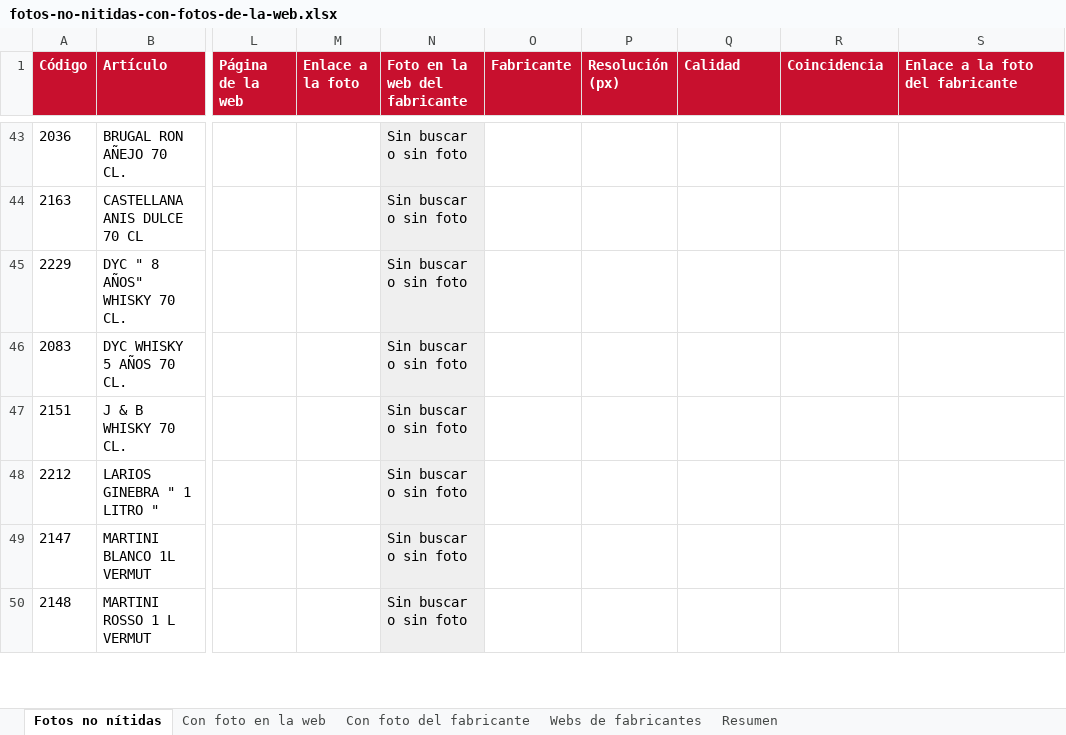
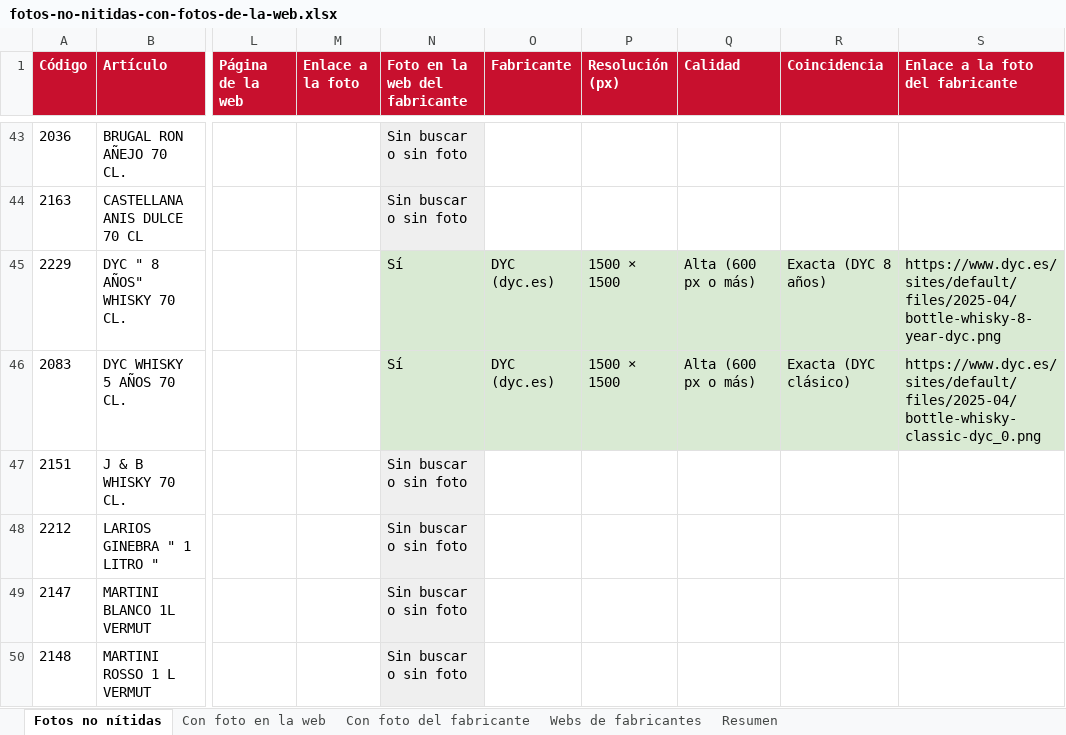
Before and after one commit to distribucionesvmia-lab/distribuciones-vm-, an Excel workbook: _herramientas/fotos/fotos-no-nitidas-con-fotos-de-la-web.xlsx, sheet Fotos no nítidas, drawn as a sheet; only a part is shown, gaps mark what is left out; values as stored, in another font and other column widths than the file's, no borders; the diff names each change by its address in the sheet, - before the commit and + after, or states it on an @@ line.

```diff
--- a/_herramientas/fotos/fotos-no-nitidas-con-fotos-de-la-web.xlsx (sheet Fotos no nítidas)
+++ b/_herramientas/fotos/fotos-no-nitidas-con-fotos-de-la-web.xlsx (sheet Fotos no nítidas)
-N45:N46 (Foto en la web del fabricante): Sin buscar o sin foto
+N45:N46 (Foto en la web del fabricante): Sí
-N45:N46 fill: #EFEFEF
+N45:N46 fill: #D9EAD3
-O45:O46 (Fabricante): (empty)
+O45:O46 (Fabricante): DYC (dyc.es)
-O45:S46 fill: none
+O45:S46 fill: #D9EAD3
-P45:P46 (Resolución (px)): (empty)
+P45:P46 (Resolución (px)): 1500 × 1500
-Q45:Q46 (Calidad): (empty)
+Q45:Q46 (Calidad): Alta (600 px o más)
-R45 (Coincidencia): (empty)
+R45 (Coincidencia): Exacta (DYC 8 años)
-S45 (Enlace a la foto del fabricante): (empty)
+S45 (Enlace a la foto del fabricante): https://www.dyc.es/sites/default/files/2025-04/bottle-whisky-8-year-dyc.png
-R46 (Coincidencia): (empty)
+R46 (Coincidencia): Exacta (DYC clásico)
-S46 (Enlace a la foto del fabricante): (empty)
+S46 (Enlace a la foto del fabricante): https://www.dyc.es/sites/default/files/2025-04/bottle-whisky-classic-dyc_0.png
```
Also changed, not shown: sheet Con foto del fabricante, sheet Webs de fabricantes, sheet Resumen, 3 other files.
